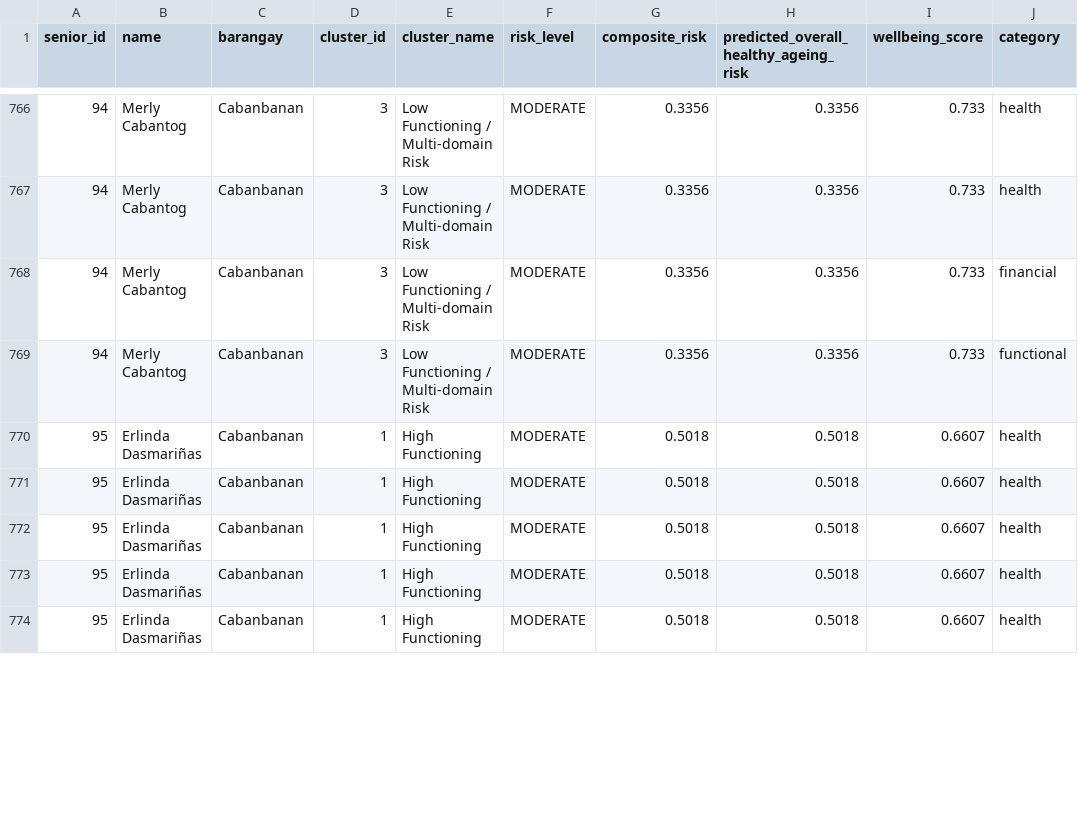
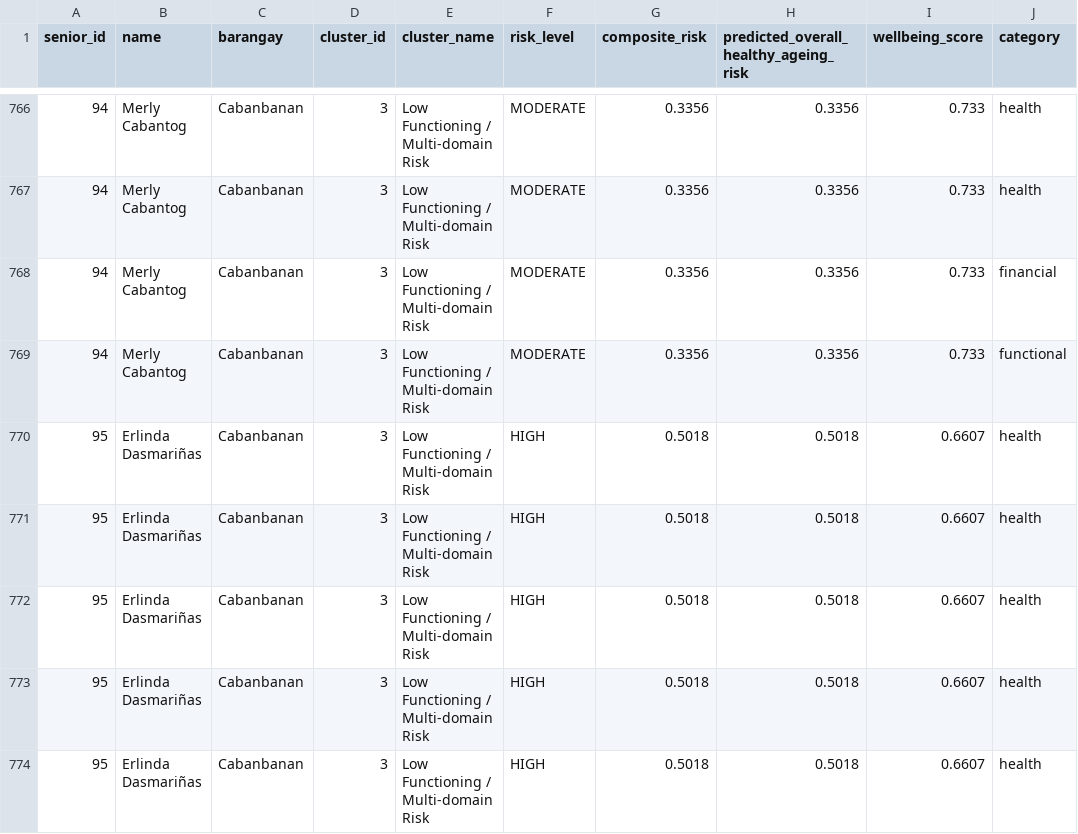
Before and after one commit to somarjez/osca-agesense, a CSV file: python/models/predictions/senior_recommendations_flat.csv, drawn as a sheet; only a part is shown, gaps mark what is left out; the diff covers the shown part only; the diff names each change by its address in the sheet, - before the commit and + after, or states it on an @@ line.

```diff
--- a/python/models/predictions/senior_recommendations_flat.csv
+++ b/python/models/predictions/senior_recommendations_flat.csv
-D770:D774 (cluster_id): 1
+D770:D774 (cluster_id): 3
-E770:E774 (cluster_name): High Functioning
+E770:E774 (cluster_name): Low Functioning / Multi-domain Risk
-F770:F774 (risk_level): MODERATE
+F770:F774 (risk_level): HIGH
```
Also changed, not shown: 180 edited cells elsewhere in this file, python/models/predictions/senior_predictions.csv.
